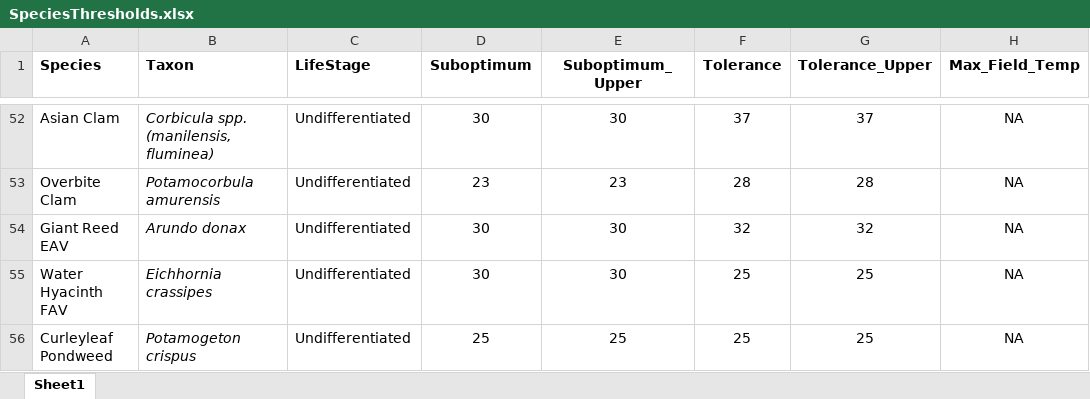
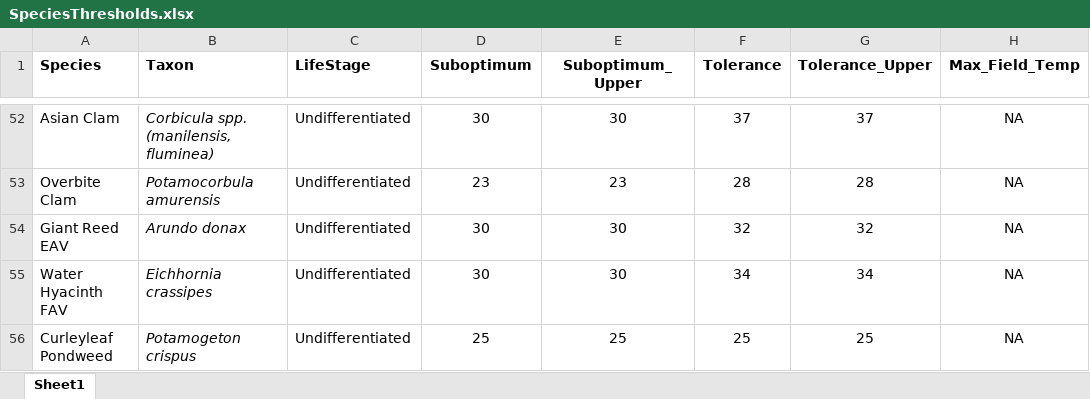
Before and after one commit to InteragencyEcologicalProgram/TempSynthesis, an Excel workbook: SpeciesTables/SpeciesThresholds.xlsx, sheet Sheet1, drawn as a sheet; only a part is shown, gaps mark what is left out; values as stored, in another font and other column widths than the file's, no borders; the diff names each change by its address in the sheet, - before the commit and + after, or states it on an @@ line.

Commit message:
Update of thresholds data

```diff
--- a/SpeciesTables/SpeciesThresholds.xlsx (sheet Sheet1)
+++ b/SpeciesTables/SpeciesThresholds.xlsx (sheet Sheet1)
-F55 (Tolerance): 25
+F55 (Tolerance): 34
-G55 (Tolerance_Upper): 25
+G55 (Tolerance_Upper): 34
```
